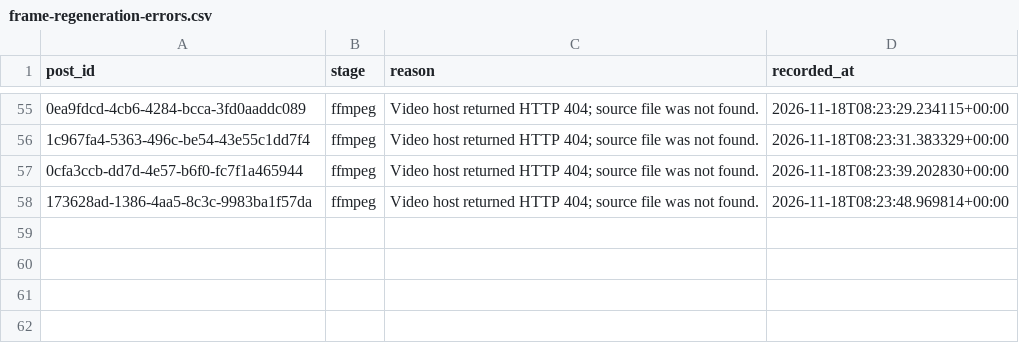
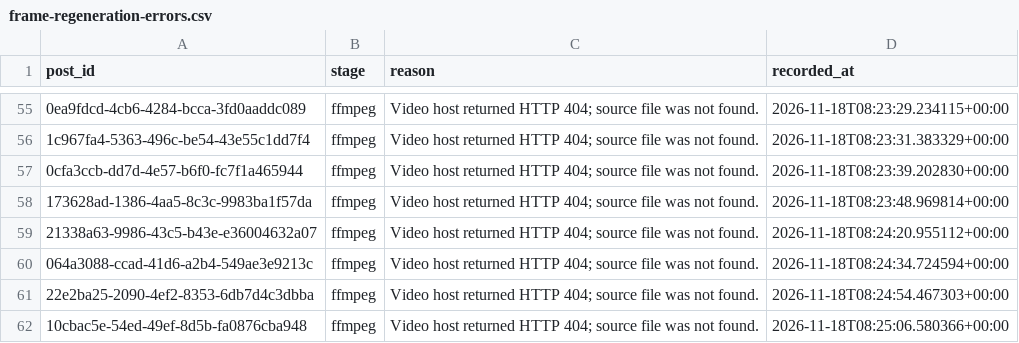
Before and after one commit to usercontent6/friendly-pancake, a CSV file: reports/frame-regeneration-errors.csv, drawn as a sheet; only a part is shown, gaps mark what is left out; the diff names each change by its address in the sheet, - before the commit and + after, or states it on an @@ line.

```diff
--- a/reports/frame-regeneration-errors.csv
+++ b/reports/frame-regeneration-errors.csv
+row 59: 21338a63-9986-43c5-b43e-e36004632a07 | ffmpeg | Video host returned HTTP 404; source file was not found. | 2026-11-18T08:24:20.955112+00:00
+row 60: 064a3088-ccad-41d6-a2b4-549ae3e9213c | ffmpeg | Video host returned HTTP 404; source file was not found. | 2026-11-18T08:24:34.724594+00:00
+row 61: 22e2ba25-2090-4ef2-8353-6db7d4c3dbba | ffmpeg | Video host returned HTTP 404; source file was not found. | 2026-11-18T08:24:54.467303+00:00
+row 62: 10cbac5e-54ed-49ef-8d5b-fa0876cba948 | ffmpeg | Video host returned HTTP 404; source file was not found. | 2026-11-18T08:25:06.580366+00:00
```
Also changed, not shown: 49 other files.
